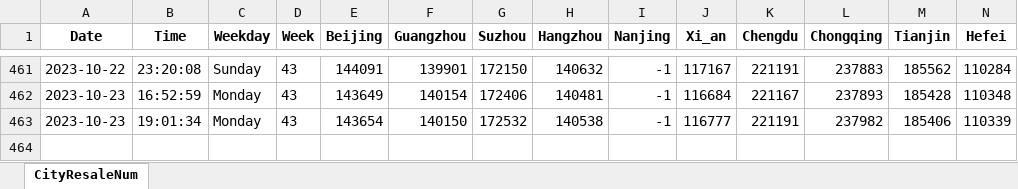
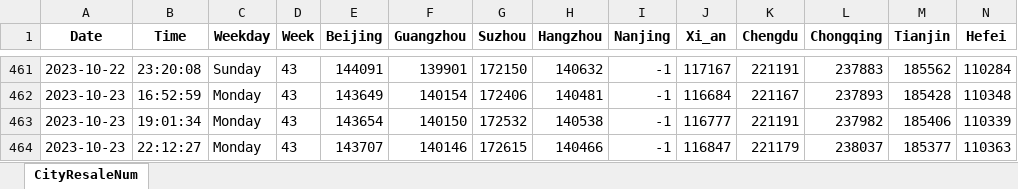
Before and after one commit to Pyrad/pyradnotes, an Excel workbook: source/RealEstate/cityResaleNum16.xlsx, sheet CityResaleNum, drawn as a sheet; only a part is shown, gaps mark what is left out; values as stored, in another font and other column widths than the file's, no borders; rows hold the shown columns only; the diff names each change by its address in the sheet, - before the commit and + after, or states it on an @@ line.

Commit message:
Realestate Update resale numbers 2023-10-23 22:12

```diff
--- a/source/RealEstate/cityResaleNum16.xlsx (sheet CityResaleNum)
+++ b/source/RealEstate/cityResaleNum16.xlsx (sheet CityResaleNum)
+row 464: 2023-10-23 | 22:12:27 | Monday | 43 | 143707 | 140146 | 172615 | 140466 | -1 | 116847 | 221179 | 238037 | 185377 | 110363
```
Also changed, not shown: 1 other file.
